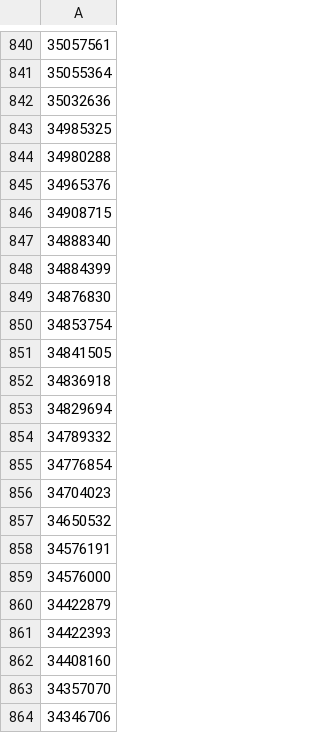
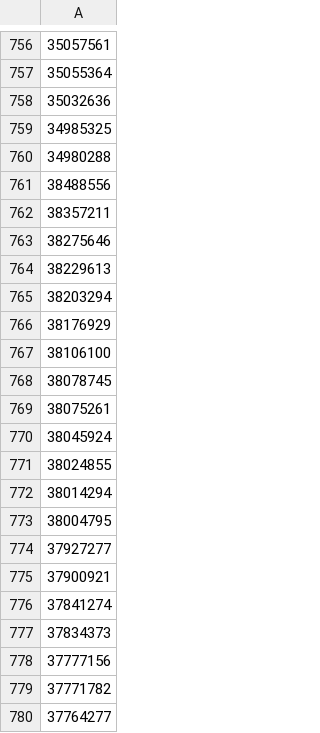
Before and after one commit to MMartinelli-hub/GutBrainIE_Pipeline, a CSV file: pmid_lists/pmid_list.csv, drawn as a sheet; only a part is shown, gaps mark what is left out; the shorter side is filled out with more unchanged rows; the diff covers the shown part only; the diff names each change by its address in the sheet, - before the commit and + after, or states it on an @@ line.

Commit message:
Removed duplicates from pmid list

```diff
--- a/pmid_lists/pmid_list.csv
+++ b/pmid_lists/pmid_list.csv
-row 845: 34965376
-row 846: 34908715
-row 847: 34888340
-row 848: 34884399
-row 849: 34876830
-row 850: 34853754
-row 851: 34841505
-row 852: 34836918
-row 853: 34829694
-row 854: 34789332
-row 855: 34776854
-row 856: 34704023
-row 857: 34650532
-row 858: 34576191
-row 859: 34576000
-row 860: 34422879
-row 861: 34422393
-row 862: 34408160
-row 863: 34357070
-row 864: 34346706
```
Also changed, not shown: 180 removed rows elsewhere in this file.
